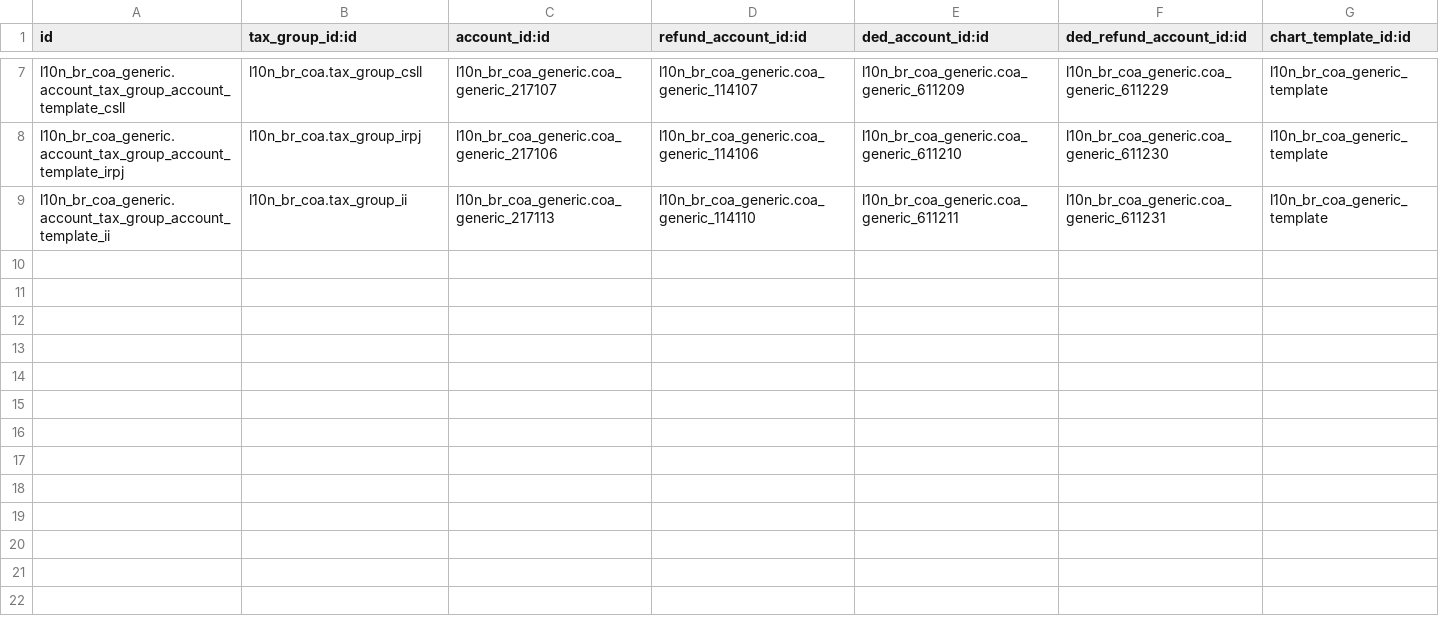
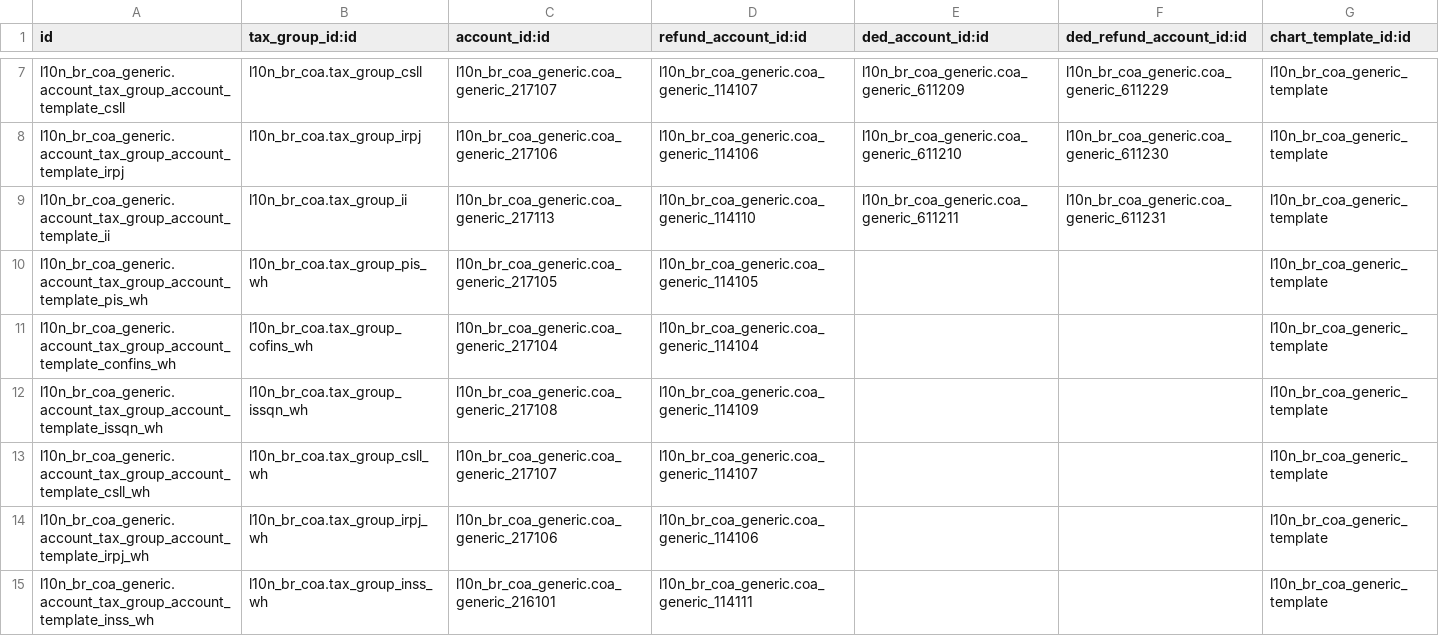
Before and after one commit to lmsis/l10n-brazil, a CSV file: l10n_br_coa_generic/data/l10n_br_coa.account.tax.group.account.template.csv, drawn as a sheet; only a part is shown, gaps mark what is left out; the diff names each change by its address in the sheet, - before the commit and + after, or states it on an @@ line.

Commit message:
[RFC] l10n_br_coa_generic: refactor withholding tax

```diff
--- a/l10n_br_coa_generic/data/l10n_br_coa.account.tax.group.account.template.csv
+++ b/l10n_br_coa_generic/data/l10n_br_coa.account.tax.group.account.template.csv
+row 10: l10n_br_coa_generic.account_tax_group_account_template_pis_wh | l10n_br_coa.tax_group_pis_wh | l10n_br_coa_generic.coa_generic_217105 | l10n_br_coa_generic.coa_generic_114105 |  |  | l10n_br_coa_generic_template
+row 11: l10n_br_coa_generic.account_tax_group_account_template_confins_wh | l10n_br_coa.tax_group_cofins_wh | l10n_br_coa_generic.coa_generic_217104 | l10n_br_coa_generic.coa_generic_114104 |  |  | l10n_br_coa_generic_template
+row 12: l10n_br_coa_generic.account_tax_group_account_template_issqn_wh | l10n_br_coa.tax_group_issqn_wh | l10n_br_coa_generic.coa_generic_217108 | l10n_br_coa_generic.coa_generic_114109 |  |  | l10n_br_coa_generic_template
+row 13: l10n_br_coa_generic.account_tax_group_account_template_csll_wh | l10n_br_coa.tax_group_csll_wh | l10n_br_coa_generic.coa_generic_217107 | l10n_br_coa_generic.coa_generic_114107 |  |  | l10n_br_coa_generic_template
+row 14: l10n_br_coa_generic.account_tax_group_account_template_irpj_wh | l10n_br_coa.tax_group_irpj_wh | l10n_br_coa_generic.coa_generic_217106 | l10n_br_coa_generic.coa_generic_114106 |  |  | l10n_br_coa_generic_template
+row 15: l10n_br_coa_generic.account_tax_group_account_template_inss_wh | l10n_br_coa.tax_group_inss_wh | l10n_br_coa_generic.coa_generic_216101 | l10n_br_coa_generic.coa_generic_114111 |  |  | l10n_br_coa_generic_template
```
Also changed, not shown: l10n_br_coa_generic/data/account.account.template.csv.
